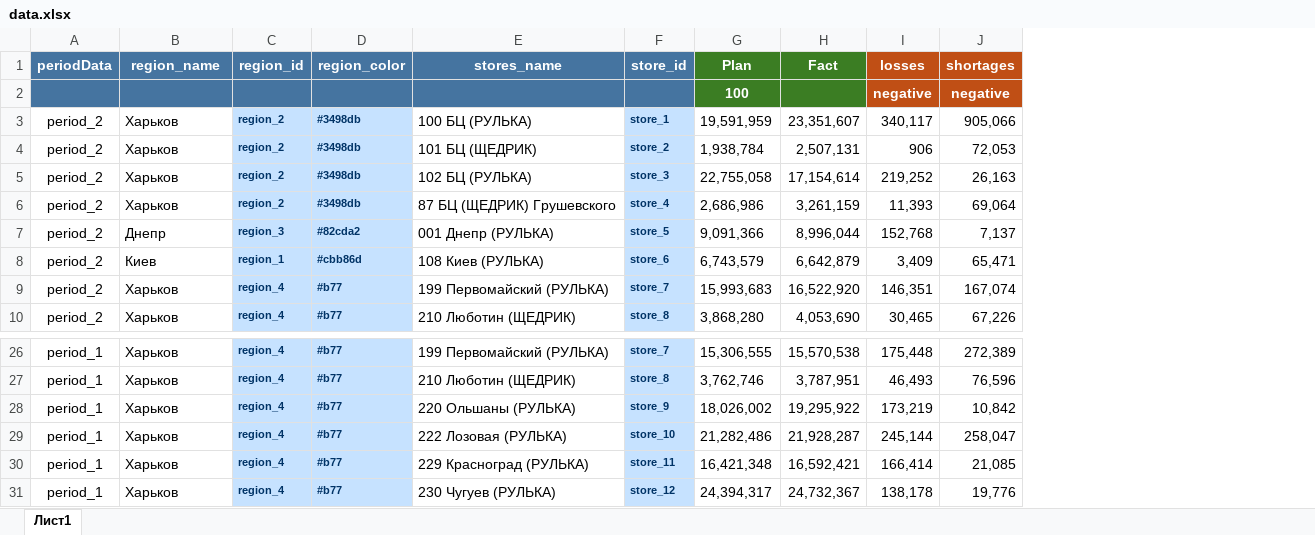
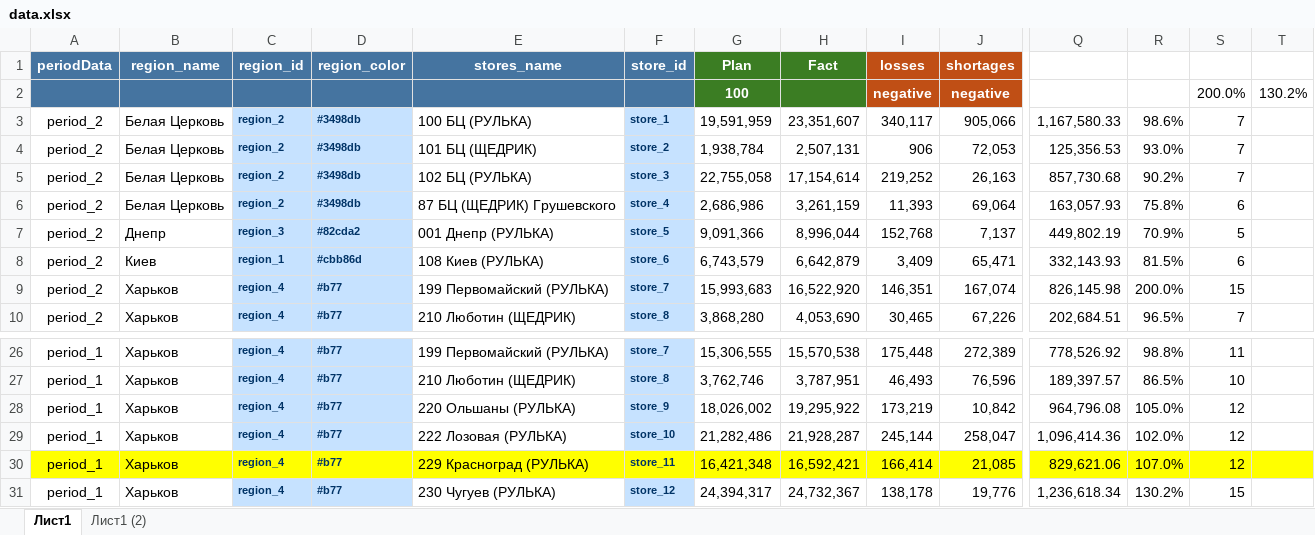
Before and after one commit to webdev1881/com, an Excel workbook: data.xlsx, sheet Лист1, drawn as a sheet; only a part is shown, gaps mark what is left out; values as stored, in another font and other column widths than the file's, no borders; the diff covers the shown part only; the diff names each change by its address in the sheet, - before the commit and + after, or states it on an @@ line.

```diff
--- a/data.xlsx (sheet Лист1)
+++ b/data.xlsx (sheet Лист1)
+sheet tab: Лист1 (2)
+column Q, rows 3-10: 1,167,580.33 | 125,356.53 | 857,730.68 | 163,057.93 | 449,802.19 | 332,143.93 | 826,145.98 | 202,684.51; rows 26-31: 778,526.92 | 189,397.57 | 964,796.08 | 1,096,414.36 | 829,621.06 | 1,236,618.34
+column R, rows 3-10: 98.6% | 93.0% | 90.2% | 75.8% | 70.9% | 81.5% | 200.0% | 96.5%; rows 26-31: 98.8% | 86.5% | 105.0% | 102.0% | 107.0% | 130.2%
+column S, rows 2-10: 200.0% | 7 | 7 | 7 | 6 | 5 | 6 | 15 | 7; rows 26-31: 11 | 10 | 12 | 12 | 12 | 15
+column T, row 2: 130.2%
-B3:B6: Харьков
+B3:B6: Белая Церковь
-A30:B30 fill: none
+A30:B30 fill: #FFFF00
-C30:D30 fill: #C6E2FF
+C30:D30 fill: #FFFF00
-E30 fill: none
+E30 fill: #FFFF00
-F30 fill: #C6E2FF
+F30 fill: #FFFF00
-G30:J30 fill: none
+G30:J30 fill: #FFFF00
```
Also changed, not shown: cell formats elsewhere in this sheet, 8 other files.
